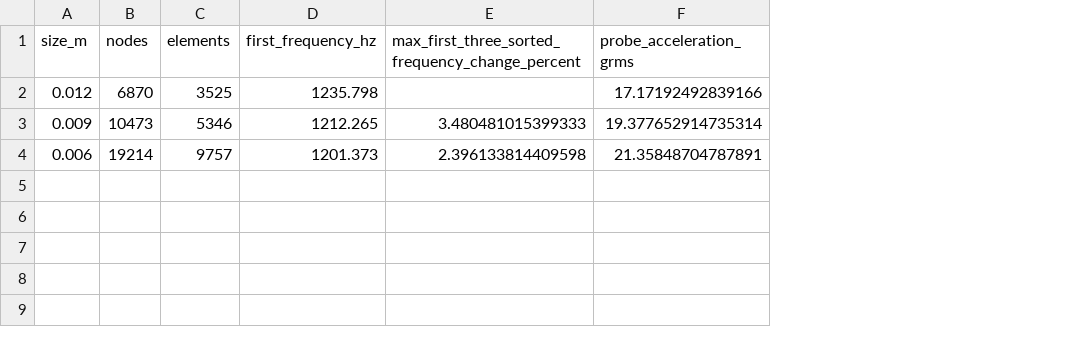
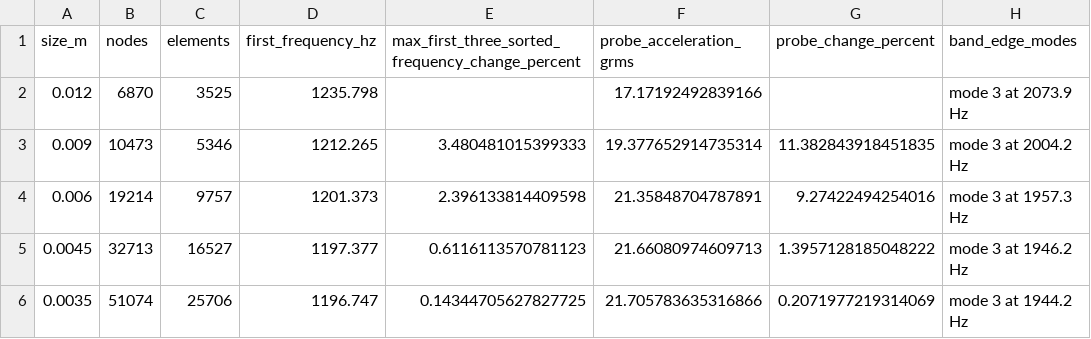
Before and after one commit to octahedralnuke/vibequal, a CSV file: examples/verification/convergence.csv, drawn as a sheet; the diff names each change by its address in the sheet, - before the commit and + after, or states it on an @@ line.

Commit message:
Flag band-edge modes and extend the mesh study to convergence
Mode 3 carries 13.5% of the Z mass and sits within 3 half-bandwidths of
the 2000 Hz profile limit. Coarse meshes place it just outside the band,
so the 9 mm screening mesh reads 10.7% low. Runs now report significant
near-edge modes and warn about them, and the mesh study adds 4.5 and
3.5 mm targets, where the response converges to 21.71 g RMS (0.21%).

```diff
--- a/examples/verification/convergence.csv
+++ b/examples/verification/convergence.csv
+column G (probe_change_percent), rows 3-4: 11.382843918451835 | 9.27422494254016
+column H (band_edge_modes), rows 2-4: mode 3 at 2073.9 Hz | mode 3 at 2004.2 Hz | mode 3 at 1957.3 Hz
+row 5: 0.0045 | 32713 | 16527 | 1197.377 | 0.6116113570781123 | 21.66080974609713 | 1.3957128185048222 | mode 3 at 1946.2 Hz
+row 6: 0.0035 | 51074 | 25706 | 1196.747 | 0.14344705627827725 | 21.705783635316866 | 0.2071977219314069 | mode 3 at 1944.2 Hz
```
Also changed, not shown: 12 other files.
